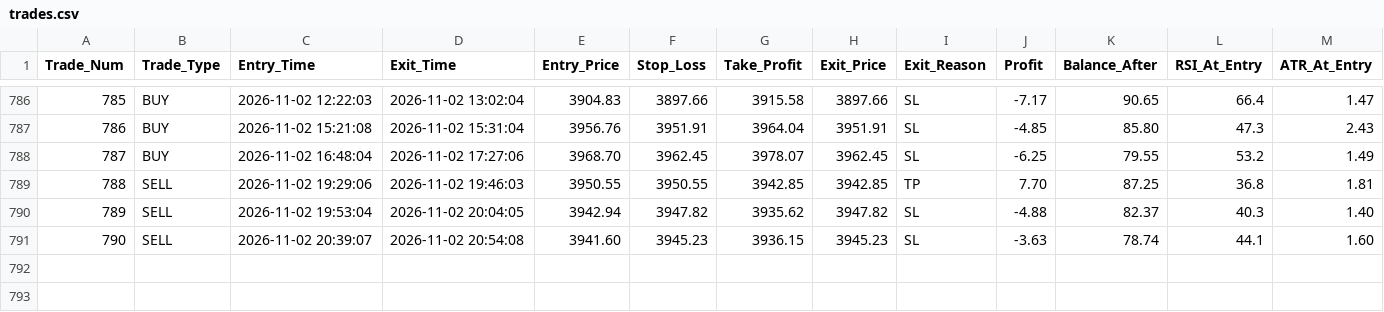
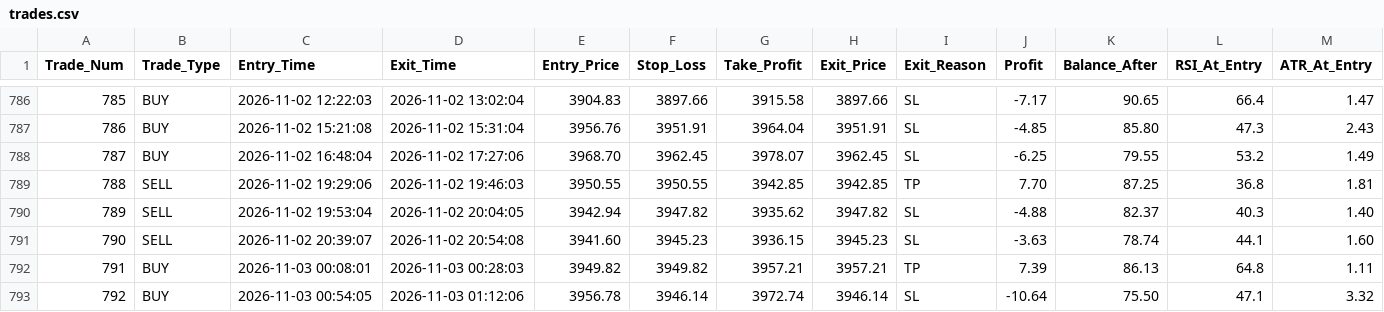
Before and after one commit to shashidaren/gold-trading-bot, a CSV file: trades.csv, drawn as a sheet; only a part is shown, gaps mark what is left out; rows hold the shown columns only; the diff names each change by its address in the sheet, - before the commit and + after, or states it on an @@ line.

Commit message:
data collection 413

```diff
--- a/trades.csv
+++ b/trades.csv
+row 792: 791 | BUY | 2026-11-03 00:08:01 | 2026-11-03 00:28:03 | 3949.82 | 3949.82 | 3957.21 | 3957.21 | TP | 7.39 | 86.13 | 64.8 | 1.11
+row 793: 792 | BUY | 2026-11-03 00:54:05 | 2026-11-03 01:12:06 | 3956.78 | 3946.14 | 3972.74 | 3946.14 | SL | -10.64 | 75.50 | 47.1 | 3.32
```
Also changed, not shown: 3 other files.
